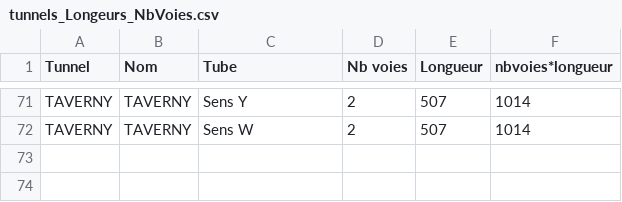
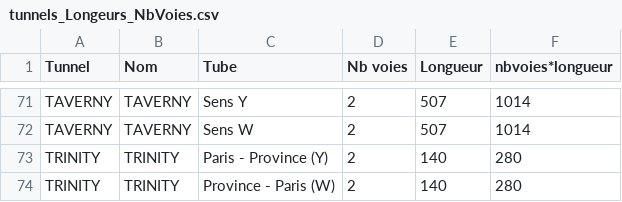
Before and after one commit to ExploitIdF/Referentiel_Tunnels, a CSV file: import/tunnels_Longeurs_NbVoies.csv, drawn as a sheet; only a part is shown, gaps mark what is left out; the diff names each change by its address in the sheet, - before the commit and + after, or states it on an @@ line.

Commit message:
Add files via upload

```diff
--- a/import/tunnels_Longeurs_NbVoies.csv
+++ b/import/tunnels_Longeurs_NbVoies.csv
+row 73: TRINITY | TRINITY | Paris - Province (Y) | 2 | 140 | 280
+row 74: TRINITY | TRINITY | Province - Paris (W) | 2 | 140 | 280
```
